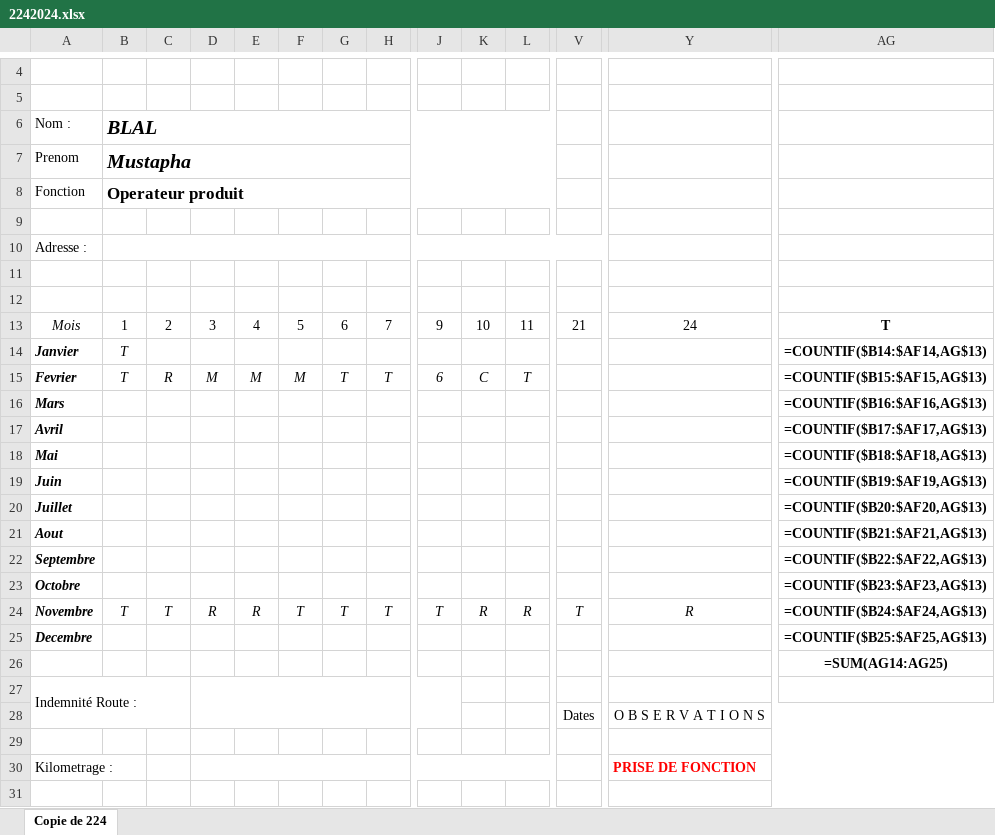
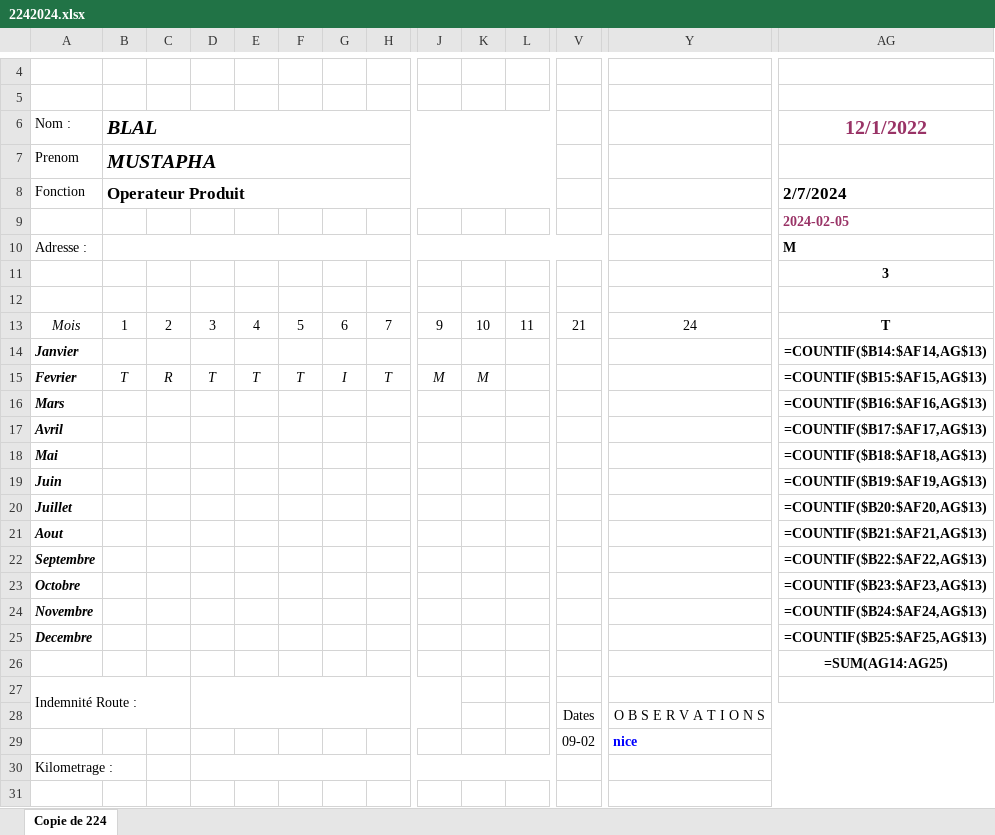
Before and after one commit to 3La221/PetroMag_Log, an Excel workbook: excel/2242024.xlsx, sheet Copie de 224, drawn as a sheet; only a part is shown, gaps mark what is left out; values as stored, in another font and other column widths than the file's, no borders; formulas without a stored value are shown as written; conditional formats not drawn; rows hold the shown columns only; the diff covers the shown part only; the diff names each change by its address in the sheet, - before the commit and + after, or states it on an @@ line.

```diff
--- a/excel/2242024.xlsx (sheet Copie de 224)
+++ b/excel/2242024.xlsx (sheet Copie de 224)
-AG6: (empty)
+AG6: 12/1/2022
-B7: Mustapha
+B7: MUSTAPHA
-B8: Operateur produit
+B8: Operateur Produit
-AG8: (empty)
+AG8: 2/7/2024
-AG9: (empty)
+AG9: 2024-02-05
-AG10: (empty)
+AG10: M
-AG11: (empty)
+AG11: 3
-B14: T
+B14: (empty)
-D15: M
+D15: T
-E15: M
+E15: T
-F15: M
+F15: T
-G15: T
+G15: I
-J15: 6
+J15: M
-K15: C
+K15: M
-L15: T
+L15: (empty)
-B24: T
+B24: (empty)
-C24: T
+C24: (empty)
-D24: R
+D24: (empty)
-E24: R
+E24: (empty)
-F24: T
+F24: (empty)
-G24: T
+G24: (empty)
-H24: T
+H24: (empty)
-J24: T
+J24: (empty)
-K24: R
+K24: (empty)
-L24: R
+L24: (empty)
-V24: T
+V24: (empty)
-Y24: R
+Y24: (empty)
-row 29: (empty)
+row 29:  |  |  |  |  |  |  |  |  |  |  | 09-02 | nice
-Y30: PRISE DE FONCTION
+Y30: (empty)
```
Also changed, not shown: 18 edited cells elsewhere in this sheet, excel/2992024.xlsx, 8 other files.
